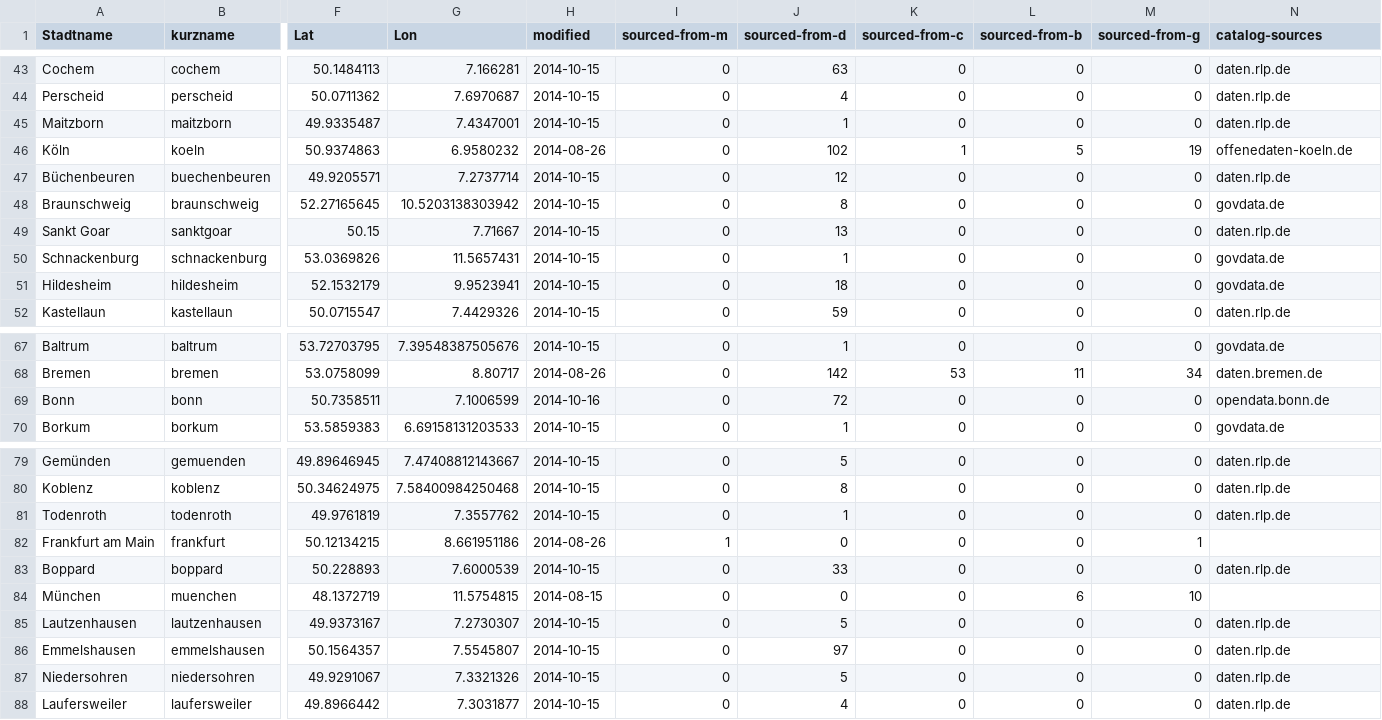
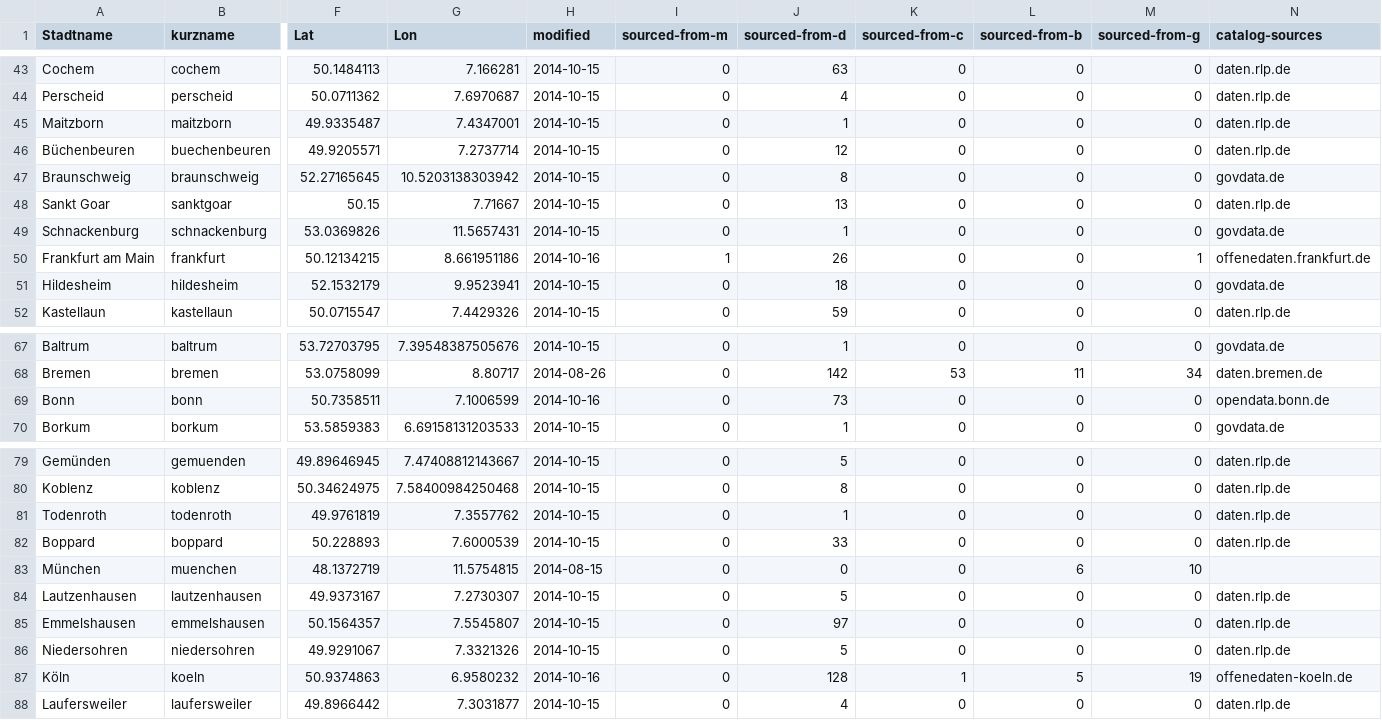
Before and after one commit to okfde/odmonitormap, a CSV file: data/index.csv, drawn as a sheet; only a part is shown, gaps mark what is left out; removed rows and columns are numbered as before the commit, all else as after; rows hold the shown columns only; the diff names each change by its address in the sheet, - before the commit and + after, or states it on an @@ line.

```diff
--- a/data/index.csv
+++ b/data/index.csv
-row 46: Köln | koeln | 50.9374863 | 6.9580232 | 2014-08-26 | 0 | 102 | 1 | 5 | 19 | offenedaten-koeln.de
+row 50: Frankfurt am Main | frankfurt | 50.12134215 | 8.661951186 | 2014-10-16 | 1 | 26 | 0 | 0 | 1 | offenedaten.frankfurt.de
-J69 (sourced-from-d): 72
+J69 (sourced-from-d): 73
-row 82: Frankfurt am Main | frankfurt | 50.12134215 | 8.661951186 | 2014-08-26 | 1 | 0 | 0 | 0 | 1
+row 87: Köln | koeln | 50.9374863 | 6.9580232 | 2014-10-16 | 0 | 128 | 1 | 5 | 19 | offenedaten-koeln.de
```
Also changed, not shown: data/bonn.csv, data/frankfurt.csv, 1 other file.
